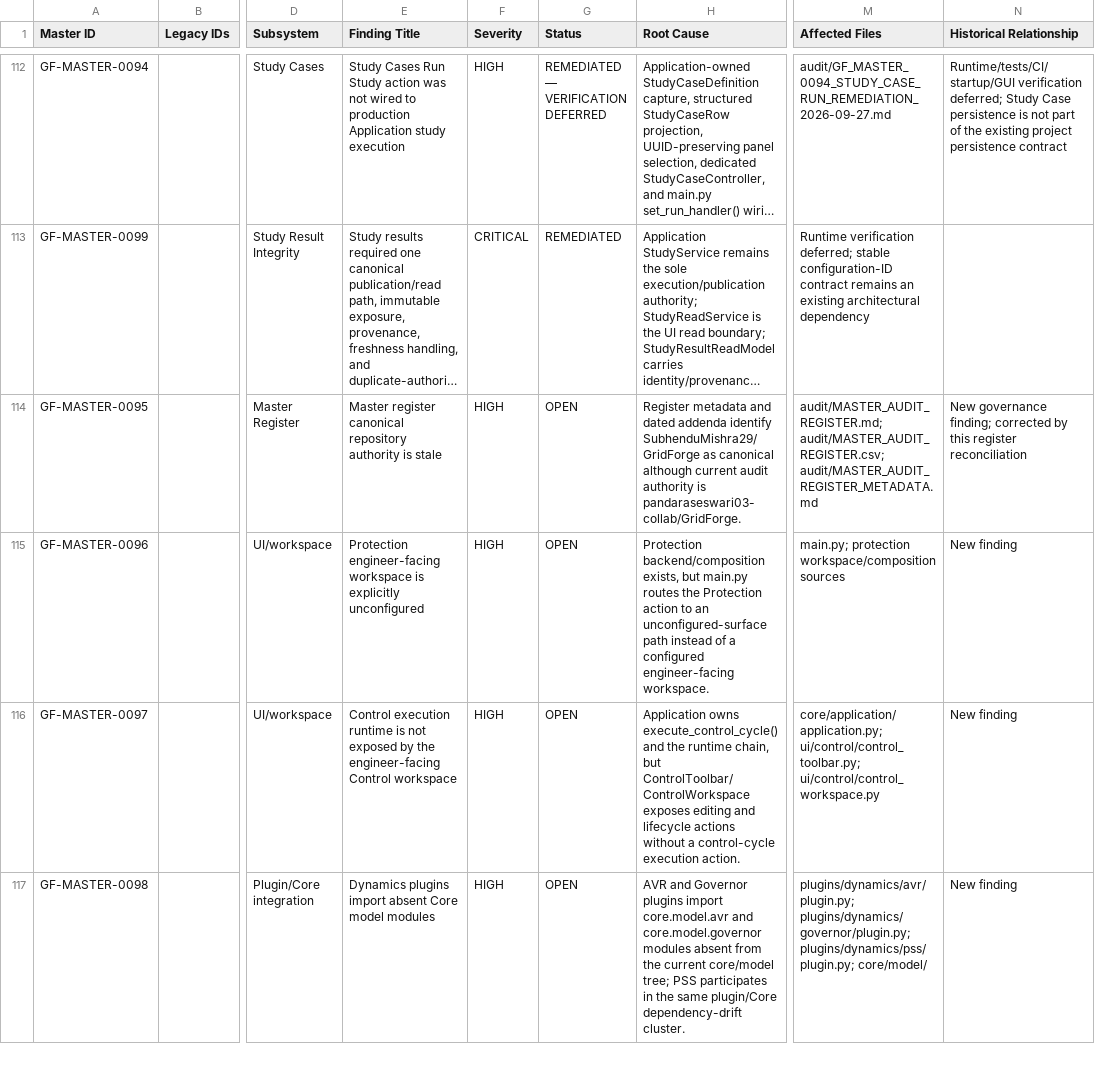
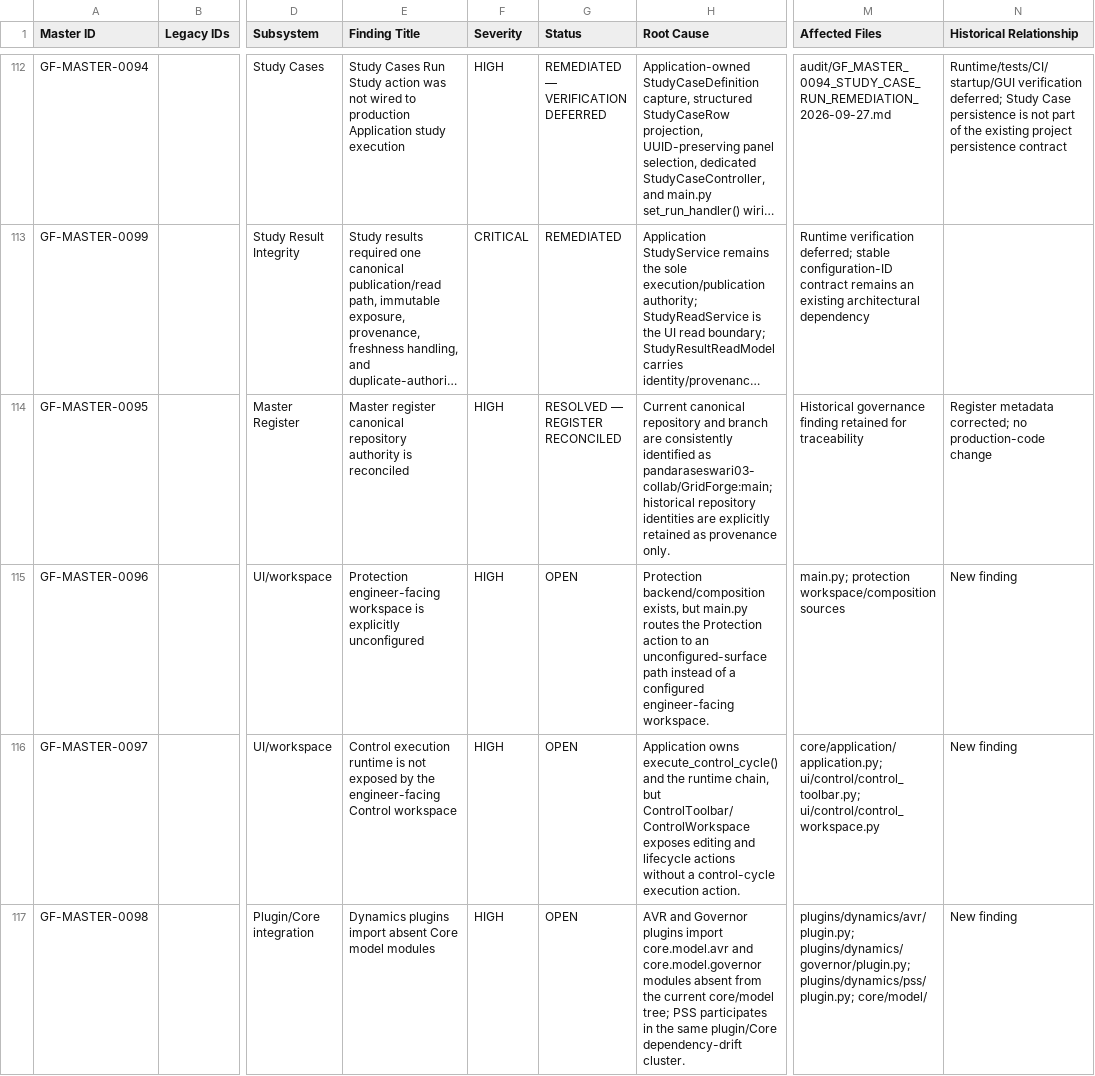
Before and after one commit to SubhenduMishra29/GridForge, a CSV file: audit/MASTER_AUDIT_REGISTER.csv, drawn as a sheet; only a part is shown, gaps mark what is left out; long unchanged cells end in …; the diff covers the shown part only; the diff names each change by its address in the sheet, - before the commit and + after, or states it on an @@ line.

Commit message:
Synchronize SLD and repository authority register CSV

```diff
--- a/audit/MASTER_AUDIT_REGISTER.csv
+++ b/audit/MASTER_AUDIT_REGISTER.csv
-E114 (Finding Title): …authority is stale
+E114 (Finding Title): …authority is reconciled
-G114 (Status): OPEN
+G114 (Status): RESOLVED — REGISTER RECONCILED
-H114 (Root Cause): Register metadata and dated addenda identify SubhenduMishra29/GridForge as canonical although current audit authority is pandaraseswari03-collab/GridForge.
+H114 (Root Cause): Current canonical repository and branch are consistently identified as pandaraseswari03-collab/GridForge:main; historical repository identities are explicitly retained as provenance only.
-M114 (Affected Files): audit/MASTER_AUDIT_REGISTER.md; audit/MASTER_AUDIT_REGISTER.csv; audit/MASTER_AUDIT_REGISTER_METADATA.md
+M114 (Affected Files): Historical governance finding retained for traceability
-N114 (Historical Relationship): New governance finding; corrected by this register reconciliation
+N114 (Historical Relationship): Register metadata corrected; no production-code change
```
Also changed, not shown: 8 edited cells elsewhere in this file.
